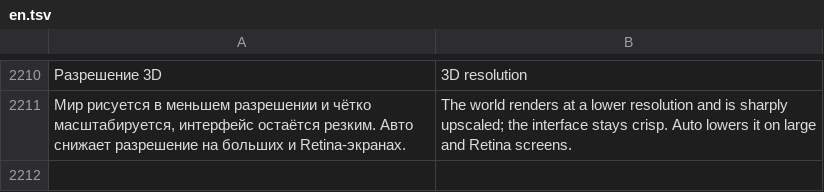
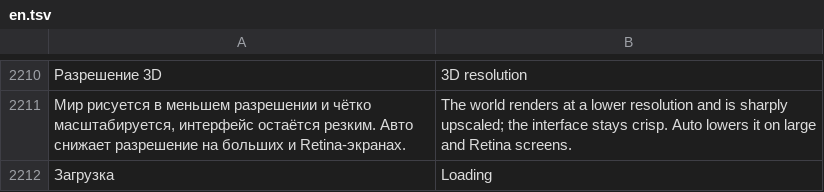
Before and after one commit to sashabrave/tank-city, a TSV file: data/locales/en.tsv, drawn as a sheet; only a part is shown, gaps mark what is left out; the diff names each change by its address in the sheet, - before the commit and + after, or states it on an @@ line.

```diff
--- a/data/locales/en.tsv
+++ b/data/locales/en.tsv
+row 2212: Загрузка | Loading
```
Also changed, not shown: 9 other files.
